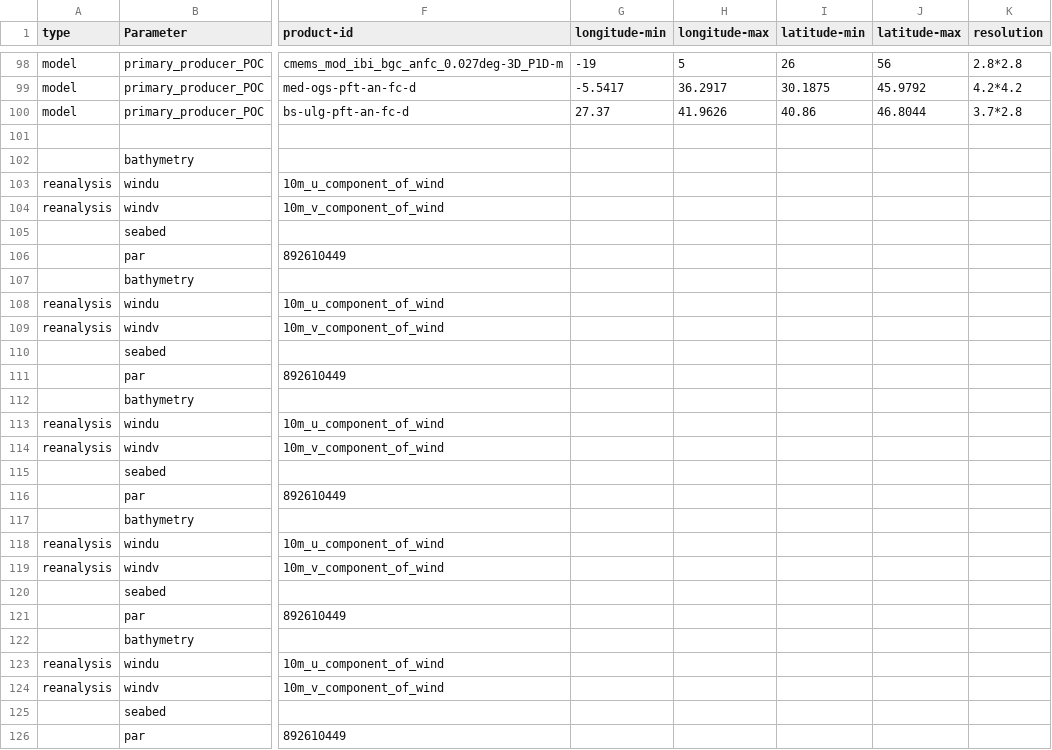
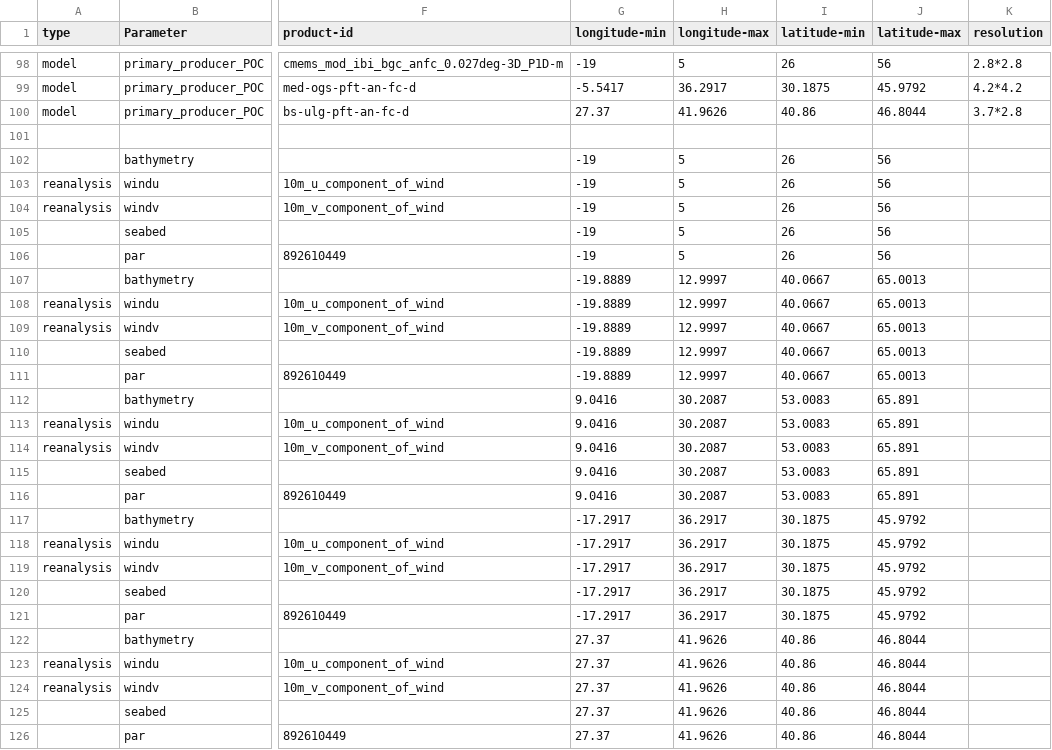
Before and after one commit to ARGANS/shellfish_and_algae-MODEL, a CSV file: dataimport/src/dataCmd.csv, drawn as a sheet; only a part is shown, gaps mark what is left out; the diff names each change by its address in the sheet, - before the commit and + after, or states it on an @@ line.

Commit message:
Created a first advection model

```diff
--- a/dataimport/src/dataCmd.csv
+++ b/dataimport/src/dataCmd.csv
-G102:G106 (longitude-min): (empty)
+G102:G106 (longitude-min): -19
-H102:H106 (longitude-max): (empty)
+H102:H106 (longitude-max): 5
-I102:I106 (latitude-min): (empty)
+I102:I106 (latitude-min): 26
-J102:J106 (latitude-max): (empty)
+J102:J106 (latitude-max): 56
-G107:G111 (longitude-min): (empty)
+G107:G111 (longitude-min): -19.8889
-H107:H111 (longitude-max): (empty)
+H107:H111 (longitude-max): 12.9997
-I107:I111 (latitude-min): (empty)
+I107:I111 (latitude-min): 40.0667
-J107:J111 (latitude-max): (empty)
+J107:J111 (latitude-max): 65.0013
-G112:G116 (longitude-min): (empty)
+G112:G116 (longitude-min): 9.0416
-H112:H116 (longitude-max): (empty)
+H112:H116 (longitude-max): 30.2087
-I112:I116 (latitude-min): (empty)
+I112:I116 (latitude-min): 53.0083
-J112:J116 (latitude-max): (empty)
+J112:J116 (latitude-max): 65.891
-G117:G121 (longitude-min): (empty)
+G117:G121 (longitude-min): -17.2917
-H117:H121 (longitude-max): (empty)
+H117:H121 (longitude-max): 36.2917
-I117:I121 (latitude-min): (empty)
+I117:I121 (latitude-min): 30.1875
-J117:J121 (latitude-max): (empty)
+J117:J121 (latitude-max): 45.9792
-G122:G126 (longitude-min): (empty)
+G122:G126 (longitude-min): 27.37
-H122:H126 (longitude-max): (empty)
+H122:H126 (longitude-max): 41.9626
-I122:I126 (latitude-min): (empty)
+I122:I126 (latitude-min): 40.86
-J122:J126 (latitude-max): (empty)
+J122:J126 (latitude-max): 46.8044
```
Also changed, not shown: 1 other file.
